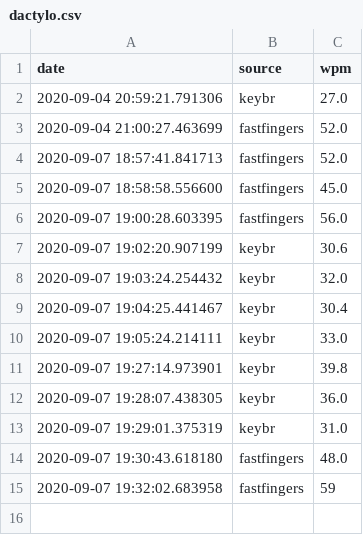
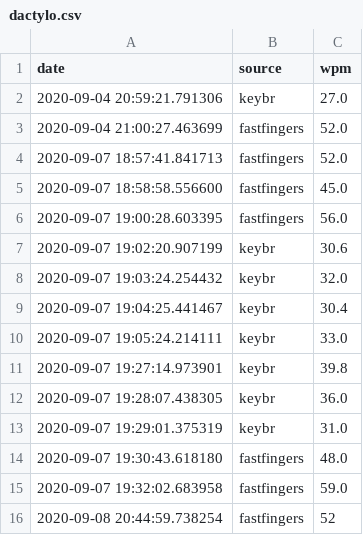
Before and after one commit to ycouble/public_data, a CSV file: dactylo.csv, drawn as a sheet.

Commit message:
'dactylo stats 2020-09-08'

```diff
--- a/dactylo.csv
+++ b/dactylo.csv
@@ -14,2 +14,3 @@ date,source,wpm
 2020-09-07 19:30:43.618180,fastfingers,48.0
-2020-09-07 19:32:02.683958,fastfingers,59
+2020-09-07 19:32:02.683958,fastfingers,59.0
+2020-09-08 20:44:59.738254,fastfingers,52
```
